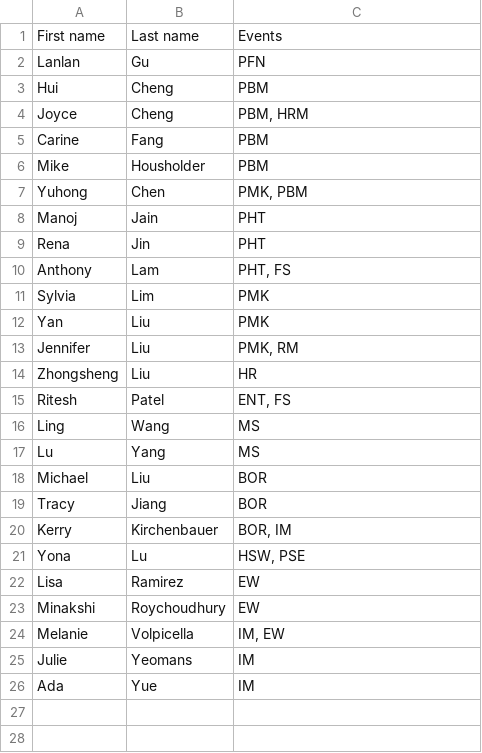
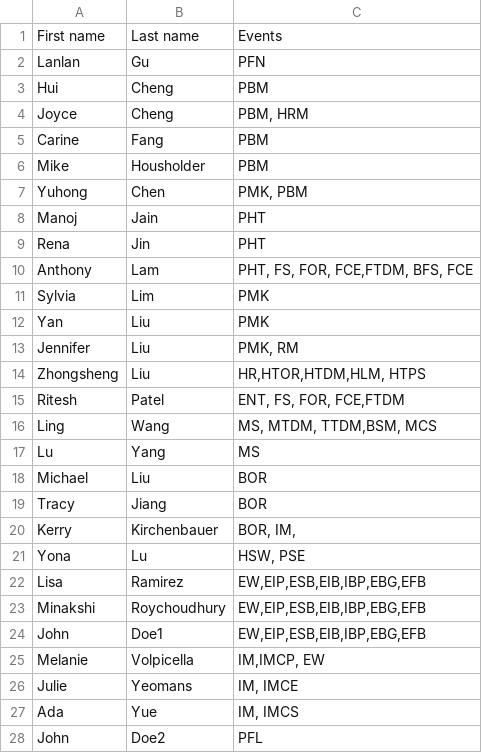
Before and after one commit to VCHS-DECA-Software/Event-Scheduler, a CSV file: cmd/test1/judges.csv, drawn as a sheet.

```diff
--- a/cmd/test1/judges.csv
+++ b/cmd/test1/judges.csv
@@ -9,3 +9,3 @@ Manoj,Jain,PHT
 Rena,Jin,PHT
-Anthony,Lam,"PHT, FS"
+Anthony,Lam,"PHT, FS, FOR, FCE,FTDM, BFS, FCE"
 Sylvia,Lim,PMK
@@ -13,5 +13,5 @@ Yan,Liu,PMK
 Jennifer,Liu,"PMK, RM"
-Zhongsheng,Liu,HR
-Ritesh,Patel,"ENT, FS"
-Ling,Wang,MS
+Zhongsheng,Liu,"HR,HTOR,HTDM,HLM, HTPS"
+Ritesh,Patel,"ENT, FS,  FOR, FCE,FTDM"
+Ling,Wang,"MS, MTDM, TTDM,BSM, MCS"
 Lu,Yang,MS
@@ -19,8 +19,10 @@ Michael,Liu,BOR
 Tracy,Jiang,BOR
-Kerry,Kirchenbauer,"BOR, IM"
+Kerry,Kirchenbauer,"BOR, IM,"
 Yona,Lu,"HSW, PSE"
-Lisa,Ramirez,EW
-Minakshi,Roychoudhury,EW
-Melanie,Volpicella,"IM, EW"
-Julie,Yeomans,IM
-Ada,Yue,IM
+Lisa,Ramirez,"EW,EIP,ESB,EIB,IBP,EBG,EFB"
+Minakshi,Roychoudhury,"EW,EIP,ESB,EIB,IBP,EBG,EFB"
+John,Doe1,"EW,EIP,ESB,EIB,IBP,EBG,EFB"
+Melanie,Volpicella,"IM,IMCP, EW"
+Julie,Yeomans,"IM, IMCE"
+Ada,Yue,"IM, IMCS"
+John,Doe2,PFL
```
Also changed, not shown: cmd/test1/output.csv, 2 other files.
